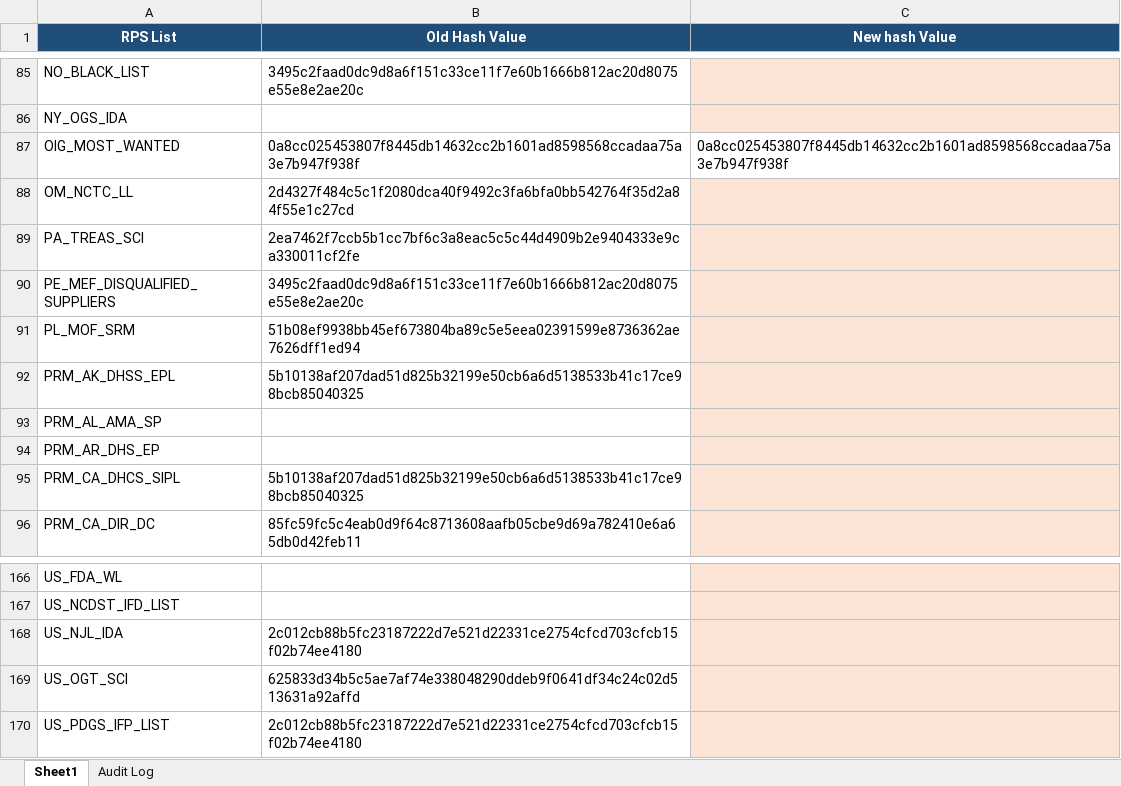
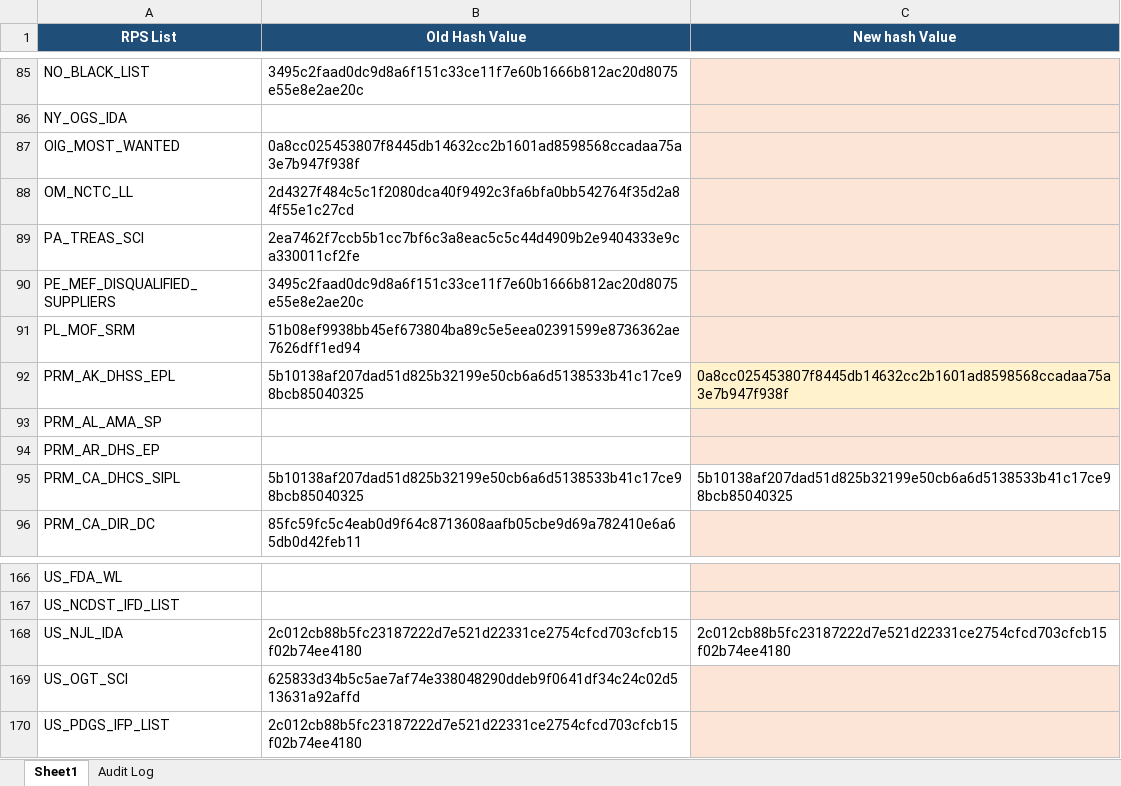
Before and after one commit to rahulraveendrannair-bot/Update-Checking-Automation, an Excel workbook: RPS_Updates.xlsx, sheet Sheet1, drawn as a sheet; only a part is shown, gaps mark what is left out; values as stored, in another font and other column widths than the file's, no borders; the diff names each change by its address in the sheet, - before the commit and + after, or states it on an @@ line.

```diff
--- a/RPS_Updates.xlsx (sheet Sheet1)
+++ b/RPS_Updates.xlsx (sheet Sheet1)
-C87 (New hash Value): 0a8cc025453807f8445db14632cc2b1601ad8598568ccadaa75a3e7b947f938f
+C87 (New hash Value): (empty)
-C87 fill: none
+C87 fill: #FCE4D6
-C92 (New hash Value): (empty)
+C92 (New hash Value): 0a8cc025453807f8445db14632cc2b1601ad8598568ccadaa75a3e7b947f938f
-C95 (New hash Value): (empty)
+C95 (New hash Value): 5b10138af207dad51d825b32199e50cb6a6d5138533b41c17ce98bcb85040325
-C95 fill: #FCE4D6
+C95 fill: none
-C168 (New hash Value): (empty)
+C168 (New hash Value): 2c012cb88b5fc23187222d7e521d22331ce2754cfcd703cfcb15f02b74ee4180
-C168 fill: #FCE4D6
+C168 fill: none
```
Also changed, not shown: sheet Audit Log, 2 other files.
